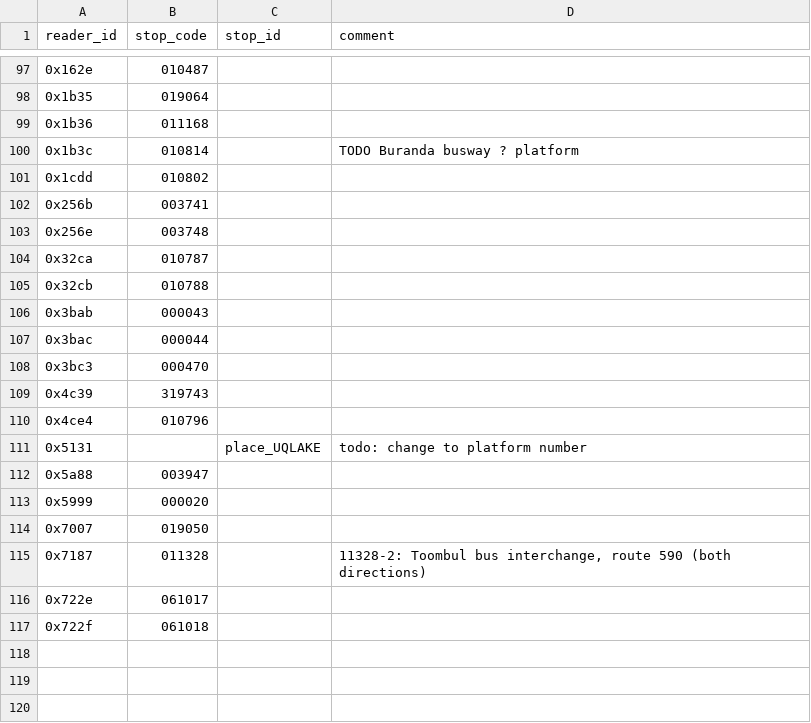
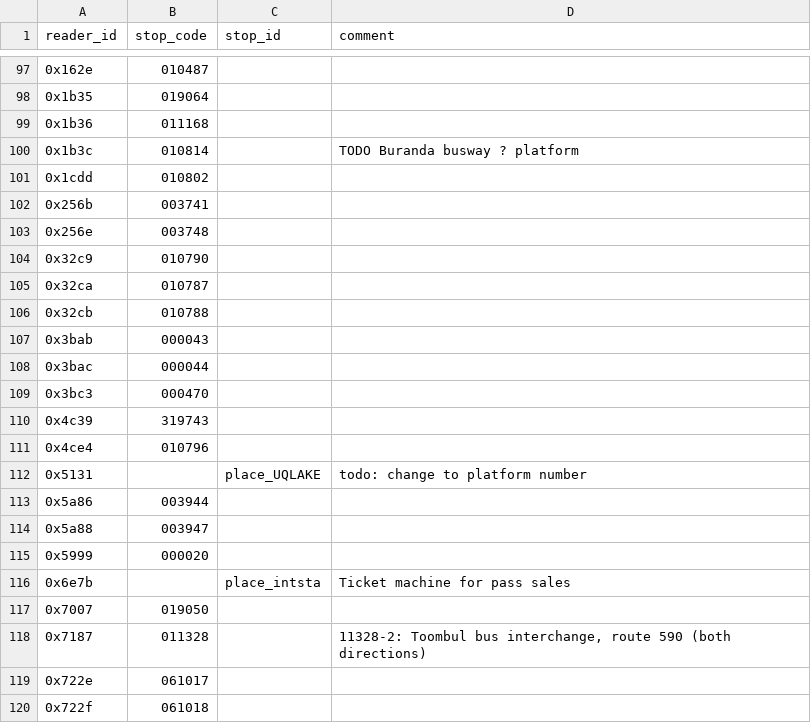
Before and after one commit to metrodroid/metrodroid, a CSV file: data/seq_go/mapping.csv, drawn as a sheet; only a part is shown, gaps mark what is left out.

```diff
--- a/data/seq_go/mapping.csv
+++ b/data/seq_go/mapping.csv
@@ -103,2 +103,3 @@ reader_id,stop_code,stop_id,comment
 0x256e,003748,,
+0x32c9,010790,,
 0x32ca,010787,,
@@ -111,4 +112,6 @@ reader_id,stop_code,stop_id,comment
 0x5131,,place_UQLAKE,todo: change to platform number
+0x5a86,003944,,
 0x5a88,003947,,
 0x5999,000020,,
+0x6e7b,,place_intsta,Ticket machine for pass sales
 0x7007,019050,,
```
Also changed, not shown: data/seq_go/operators.csv, 1 other file.
